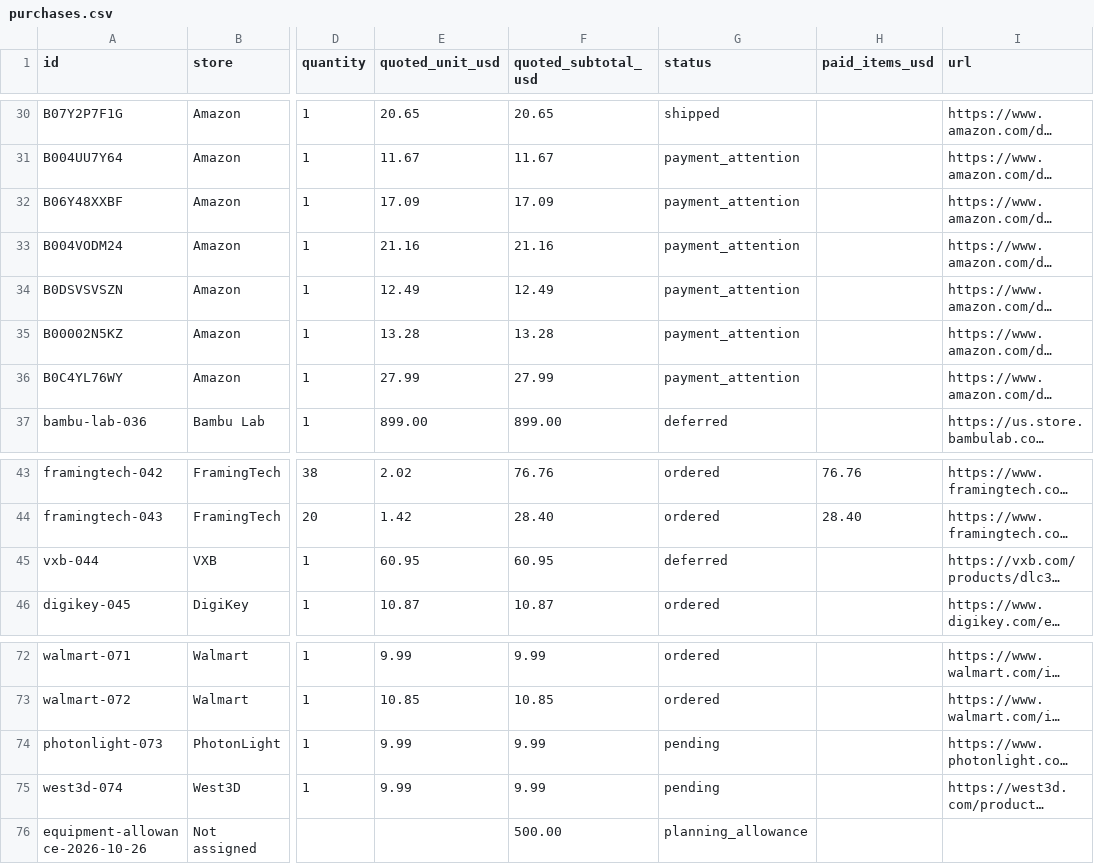
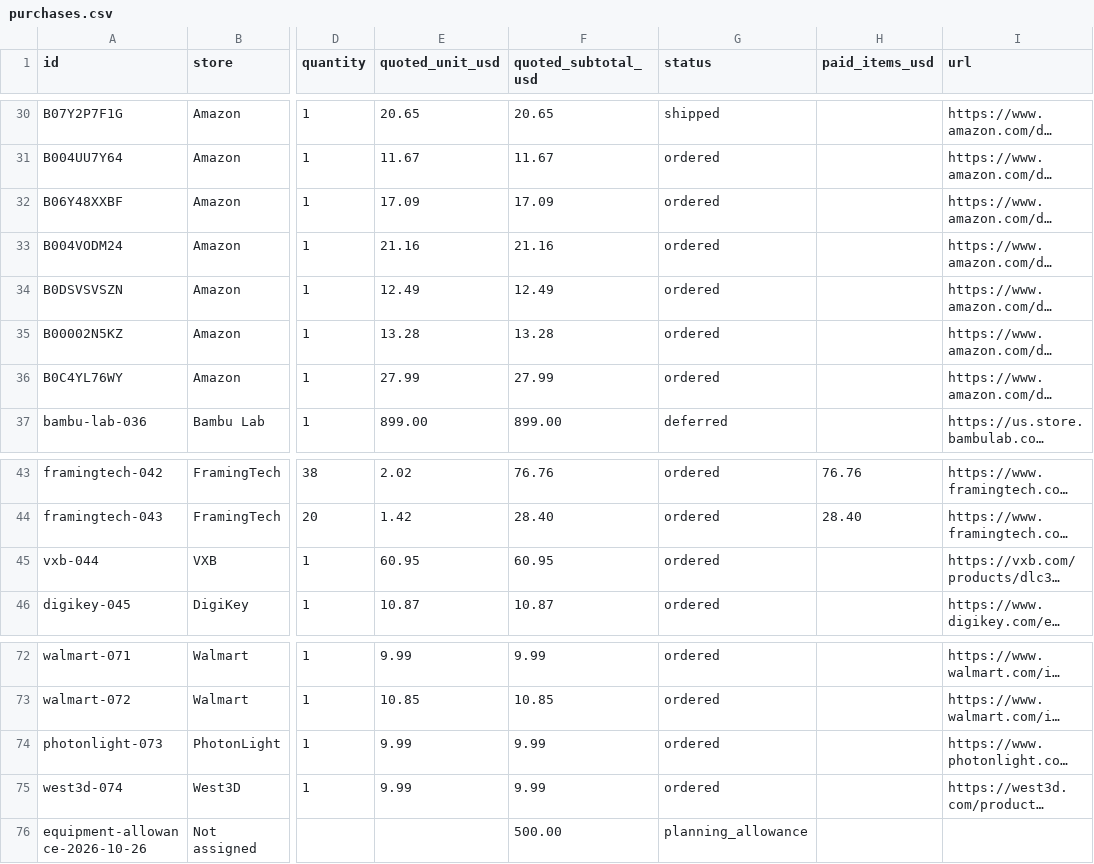
Before and after one commit to ealfaro29/livinginacat-world, a CSV file: downloads/purchases.csv, drawn as a sheet; only a part is shown, gaps mark what is left out; long unchanged cells end in …; the diff covers the shown part only; the diff names each change by its address in the sheet, - before the commit and + after, or states it on an @@ line.

```diff
--- a/downloads/purchases.csv
+++ b/downloads/purchases.csv
-G31:G36 (status): payment_attention
+G31:G36 (status): ordered
-G45 (status): deferred
+G45 (status): ordered
-G74:G75 (status): pending
+G74:G75 (status): ordered
```
Also changed, not shown: 28 edited cells elsewhere in this file, 26 other files.
